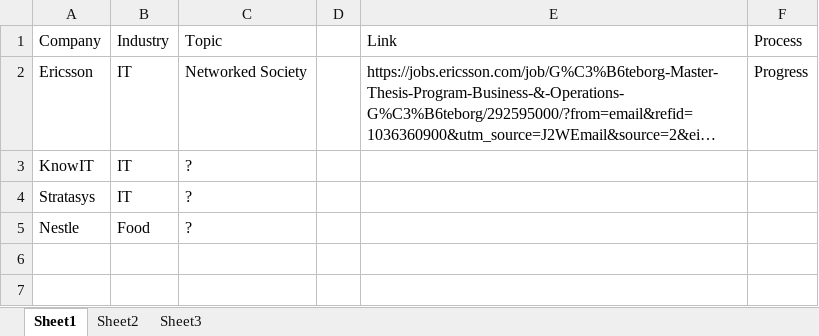
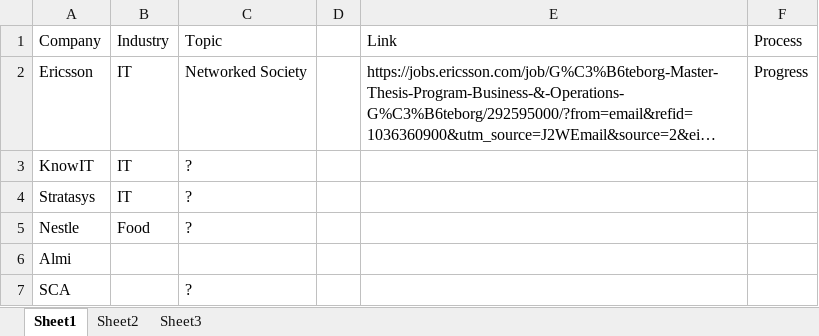
Before and after one commit to GiantSusus/JandD, an Excel workbook: Potential Companies.xlsx, sheet Sheet1, drawn as a sheet; long unchanged cells end in …; values as stored, in another font and other column widths than the file's, no borders; the diff names each change by its address in the sheet, - before the commit and + after, or states it on an @@ line.

Commit message:
added companies

```diff
--- a/Potential Companies.xlsx (sheet Sheet1)
+++ b/Potential Companies.xlsx (sheet Sheet1)
+row 6: Almi
+row 7: SCA |  | ?
```
